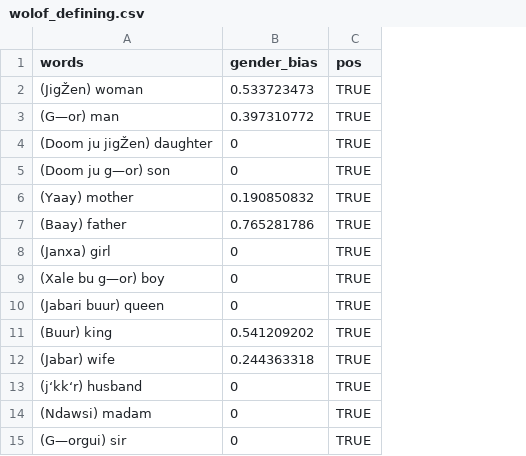
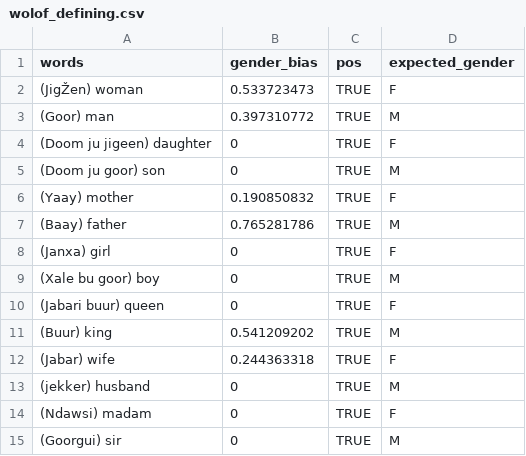
Before and after one commit to Clarkson-Accountability-Transparency/humanlanguages, a CSV file: figures/definingSetsByLanguages/wolof_defining.csv, drawn as a sheet; the diff names each change by its address in the sheet, - before the commit and + after, or states it on an @@ line.

```diff
--- a/figures/definingSetsByLanguages/wolof_defining.csv
+++ b/figures/definingSetsByLanguages/wolof_defining.csv
+column D (expected_gender), rows 2-15: F | M | F | M | F | M | F | M | F | M | F | M | F | M
-A3 (words): (G—or) man
+A3 (words): (Goor) man
-A4 (words): (Doom ju jigŽen) daughter
+A4 (words): (Doom ju jigeen) daughter
-A5 (words): (Doom ju g—or) son
+A5 (words): (Doom ju goor) son
-A9 (words): (Xale bu g—or) boy
+A9 (words): (Xale bu goor) boy
-A13 (words): (j‘kk‘r) husband
+A13 (words): (jekker) husband
-A15 (words): (G—orgui) sir
+A15 (words): (Goorgui) sir
```
Also changed, not shown: figures/definingSetsByLanguages/chinese_defining_pca0.csv, figures/definingSetsByLanguages/french_defining.csv, 9 other files.
